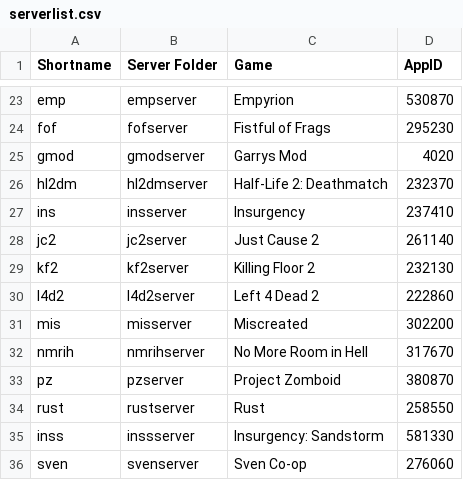
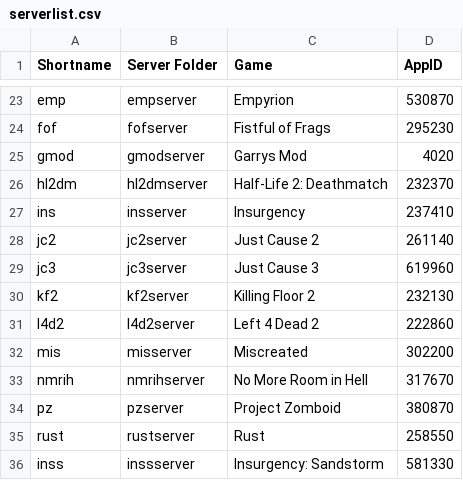
Before and after one commit to Robomikel/Steam-Server-Manager, a CSV file: data/serverlist.csv, drawn as a sheet; only a part is shown, gaps mark what is left out; the shorter side is filled out with more unchanged rows.

Commit message:
added Just Cause™ 3

```diff
--- a/data/serverlist.csv
+++ b/data/serverlist.csv
@@ -28,2 +28,3 @@ ins,insserver,Insurgency,237410,
 jc2,jc2server,Just Cause 2,261140,
+jc3,jc3server,Just Cause 3,619960,
 kf2,kf2server,Killing Floor 2,232130,
```
Also changed, not shown: 3 other files.
